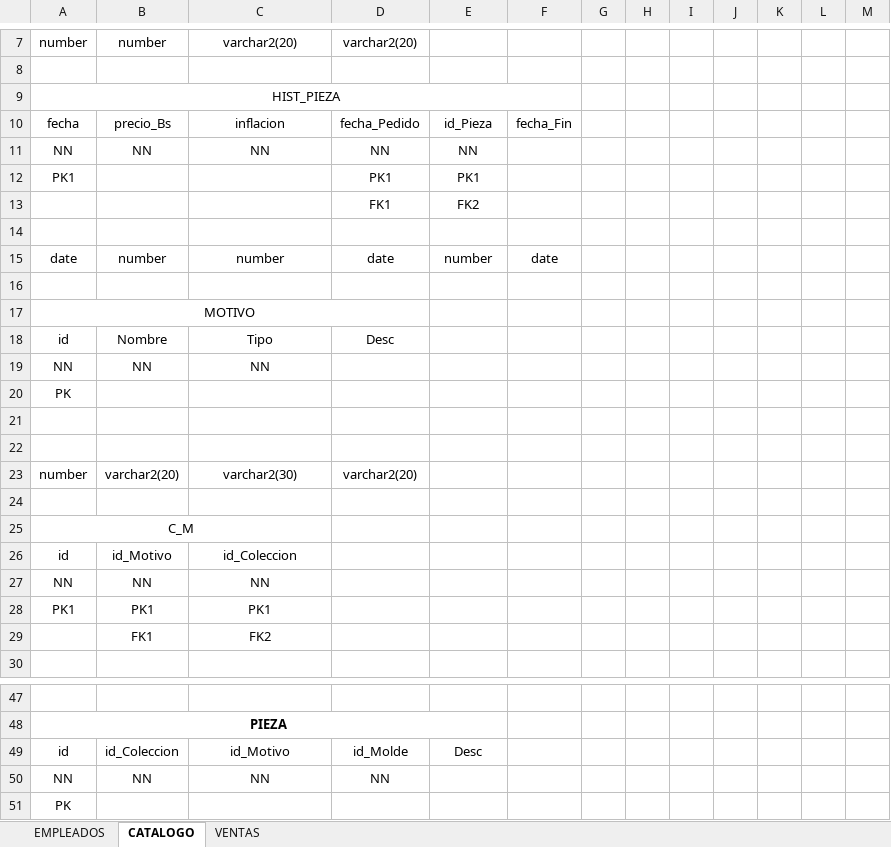
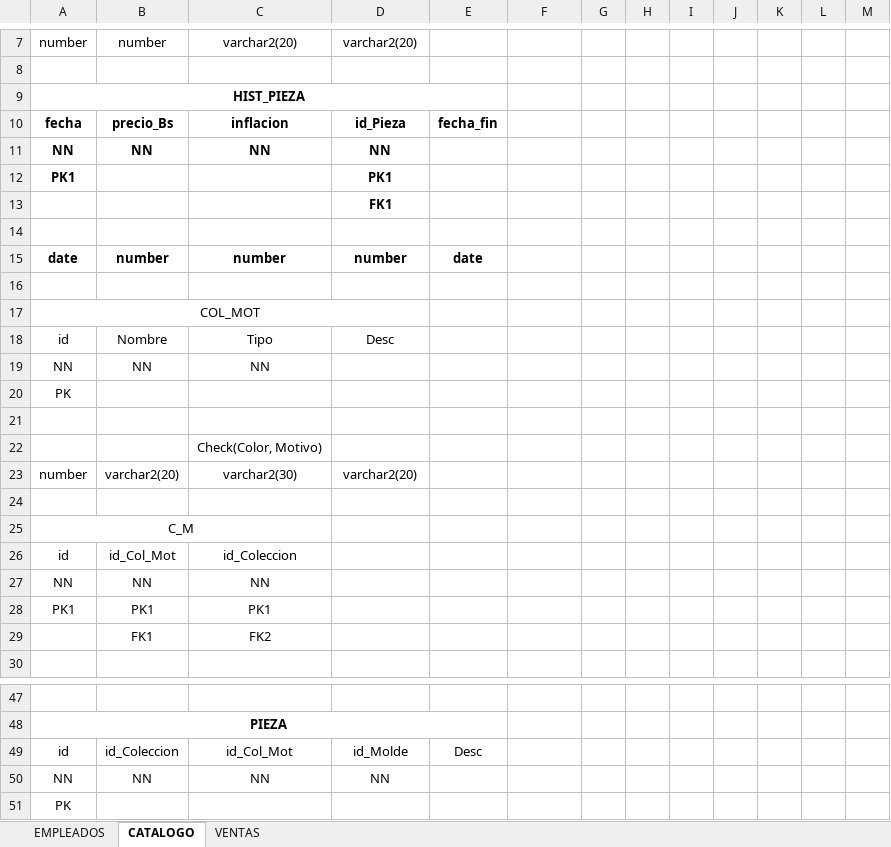
Before and after one commit to gctv01/BD1Project2019, an Excel workbook: Documentos/Rubrica1/ModeloLogico.xlsx, sheet CATALOGO, drawn as a sheet; only a part is shown, gaps mark what is left out; values as stored, in another font and other column widths than the file's, no borders; the diff names each change by its address in the sheet, - before the commit and + after, or states it on an @@ line.

```diff
--- a/Documentos/Rubrica1/ModeloLogico.xlsx (sheet CATALOGO)
+++ b/Documentos/Rubrica1/ModeloLogico.xlsx (sheet CATALOGO)
-A9 bold: off
+A9 bold: on
-A9:F9 merged
+A9:E9 merged
-A10:E10 bold: off
+A10:E10 bold: on
-D10: fecha_Pedido
+D10: id_Pieza
-E10: id_Pieza
+E10: fecha_fin
-F10: fecha_Fin
+F10: (empty)
-A11:D11 bold: off
+A11:D11 bold: on
-E11: NN
+E11: (empty)
-A12 bold: off
+A12 bold: on
-D12:D13 bold: off
+D12:D13 bold: on
-E12: PK1
+E12: (empty)
-E13: FK2
+E13: (empty)
-A15:E15 bold: off
+A15:E15 bold: on
-D15: date
+D15: number
-E15: number
+E15: date
-F15: date
+F15: (empty)
-A17: MOTIVO
+A17: COL_MOT
-C22: (empty)
+C22: Check(Color, Motivo)
-B26: id_Motivo
+B26: id_Col_Mot
-C49: id_Motivo
+C49: id_Col_Mot
```
Also changed, not shown: sheet EMPLEADOS.
